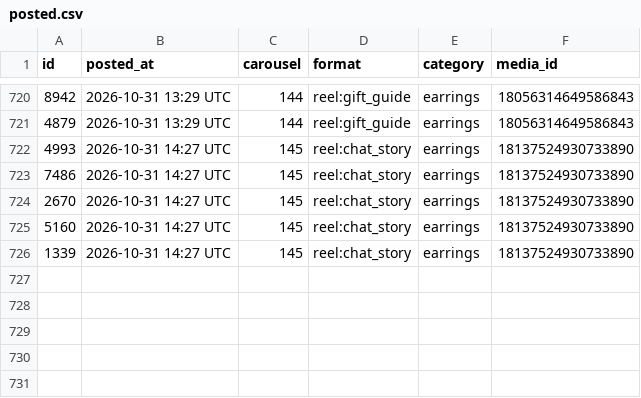
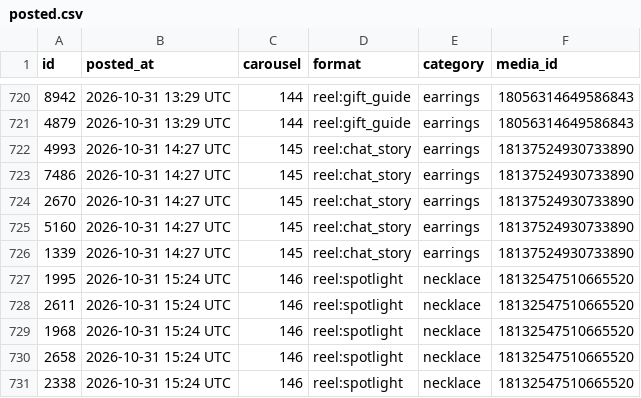
Before and after one commit to masterjewora-rgb/jewora-instagram, a CSV file: posted.csv, drawn as a sheet; only a part is shown, gaps mark what is left out.

```diff
--- a/posted.csv
+++ b/posted.csv
@@ -726 +726,6 @@ id,posted_at,carousel,format,category,media_id
 1339,2026-10-31 14:27 UTC,145,reel:chat_story,earrings,18137524930733890
+1995,2026-10-31 15:24 UTC,146,reel:spotlight,necklace,18132547510665520
+2611,2026-10-31 15:24 UTC,146,reel:spotlight,necklace,18132547510665520
+1968,2026-10-31 15:24 UTC,146,reel:spotlight,necklace,18132547510665520
+2658,2026-10-31 15:24 UTC,146,reel:spotlight,necklace,18132547510665520
+2338,2026-10-31 15:24 UTC,146,reel:spotlight,necklace,18132547510665520
```
Also changed, not shown: 1 other file.
